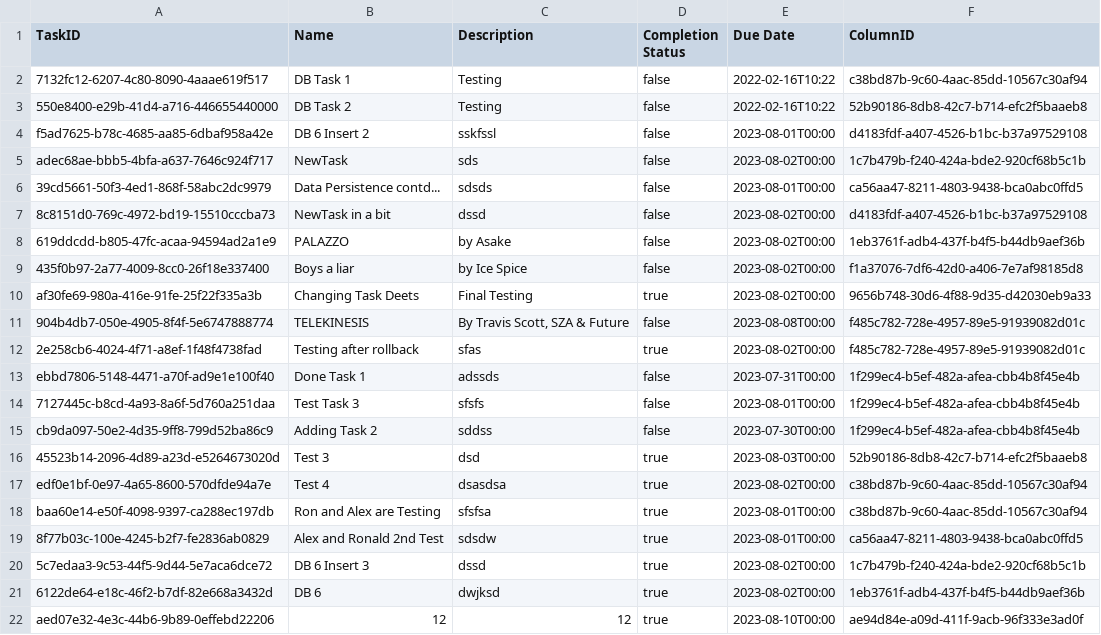
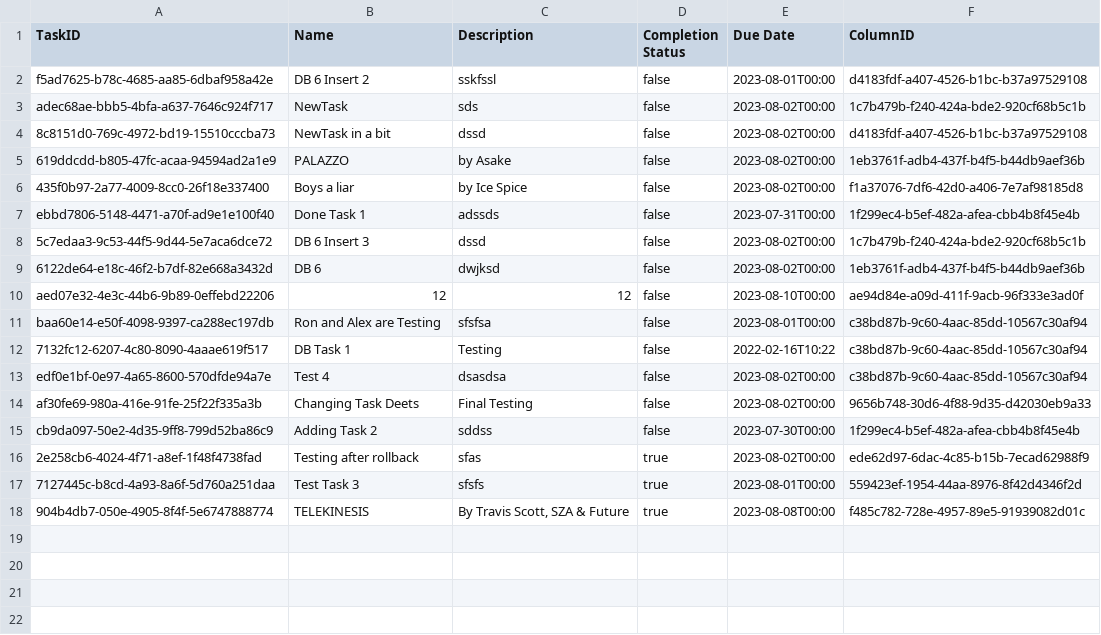
Before and after one commit to CSC207-2023Y-UofT/course-project-landscape-artists, a CSV file: src/main/java/d_frameworks_and_drivers/database_management/DatabaseFiles/Tasks/Tasks.csv, drawn as a sheet.

```diff
--- a/src/main/java/d_frameworks_and_drivers/database_management/DatabaseFiles/Tasks/Tasks.csv
+++ b/src/main/java/d_frameworks_and_drivers/database_management/DatabaseFiles/Tasks/Tasks.csv
@@ -1,7 +1,4 @@
 "TaskID","Name","Description","Completion Status","Due Date","ColumnID"
-"7132fc12-6207-4c80-8090-4aaae619f517","DB Task 1","Testing","false","2022-02-16T10:22","c38bd87b-9c60-4aac-85dd-10567c30af94"
-"550e8400-e29b-41d4-a716-446655440000","DB Task 2","Testing","false","2022-02-16T10:22","52b90186-8db8-42c7-b714-efc2f5baaeb8"
 "f5ad7625-b78c-4685-aa85-6dbaf958a42e","DB 6 Insert 2","sskfssl","false","2023-08-01T00:00","d4183fdf-a407-4526-b1bc-b37a97529108"
 "adec68ae-bbb5-4bfa-a637-7646c924f717","NewTask","sds","false","2023-08-02T00:00","1c7b479b-f240-424a-bde2-920cf68b5c1b"
-"39cd5661-50f3-4ed1-868f-58abc2dc9979","Data Persistence contd...","sdsds","false","2023-08-01T00:00","ca56aa47-8211-4803-9438-bca0abc0ffd5"
 "8c8151d0-769c-4972-bd19-15510cccba73","NewTask in a bit","dssd","false","2023-08-02T00:00","d4183fdf-a407-4526-b1bc-b37a97529108"
@@ -9,14 +6,13 @@
 "435f0b97-2a77-4009-8cc0-26f18e337400","Boys a liar","by Ice Spice","false","2023-08-02T00:00","f1a37076-7df6-42d0-a406-7e7af98185d8"
-"af30fe69-980a-416e-91fe-25f22f335a3b","Changing Task Deets","Final Testing","true","2023-08-02T00:00","9656b748-30d6-4f88-9d35-d42030eb9a33"
-"904b4db7-050e-4905-8f4f-5e6747888774","TELEKINESIS","By Travis Scott, SZA & Future","false","2023-08-08T00:00","f485c782-728e-4957-89e5-91939082d01c"
-"2e258cb6-4024-4f71-a8ef-1f48f4738fad","Testing after rollback","sfas","true","2023-08-02T00:00","f485c782-728e-4957-89e5-91939082d01c"
 "ebbd7806-5148-4471-a70f-ad9e1e100f40","Done Task 1","adssds","false","2023-07-31T00:00","1f299ec4-b5ef-482a-afea-cbb4b8f45e4b"
-"7127445c-b8cd-4a93-8a6f-5d760a251daa","Test Task 3","sfsfs","false","2023-08-01T00:00","1f299ec4-b5ef-482a-afea-cbb4b8f45e4b"
+"5c7edaa3-9c53-44f5-9d44-5e7aca6dce72","DB 6 Insert 3","dssd","false","2023-08-02T00:00","1c7b479b-f240-424a-bde2-920cf68b5c1b"
+"6122de64-e18c-46f2-b7df-82e668a3432d","DB 6","dwjksd","false","2023-08-02T00:00","1eb3761f-adb4-437f-b4f5-b44db9aef36b"
+"aed07e32-4e3c-44b6-9b89-0effebd22206","12","12","false","2023-08-10T00:00","ae94d84e-a09d-411f-9acb-96f333e3ad0f"
+"baa60e14-e50f-4098-9397-ca288ec197db","Ron and Alex are Testing","sfsfsa","false","2023-08-01T00:00","c38bd87b-9c60-4aac-85dd-10567c30af94"
+"7132fc12-6207-4c80-8090-4aaae619f517","DB Task 1","Testing","false","2022-02-16T10:22","c38bd87b-9c60-4aac-85dd-10567c30af94"
+"edf0e1bf-0e97-4a65-8600-570dfde94a7e","Test 4","dsasdsa","false","2023-08-02T00:00","c38bd87b-9c60-4aac-85dd-10567c30af94"
+"af30fe69-980a-416e-91fe-25f22f335a3b","Changing Task Deets","Final Testing","false","2023-08-02T00:00","9656b748-30d6-4f88-9d35-d42030eb9a33"
 "cb9da097-50e2-4d35-9ff8-799d52ba86c9","Adding Task 2","sddss","false","2023-07-30T00:00","1f299ec4-b5ef-482a-afea-cbb4b8f45e4b"
-"45523b14-2096-4d89-a23d-e5264673020d","Test 3","dsd","true","2023-08-03T00:00","52b90186-8db8-42c7-b714-efc2f5baaeb8"
-"edf0e1bf-0e97-4a65-8600-570dfde94a7e","Test 4","dsasdsa","true","2023-08-02T00:00","c38bd87b-9c60-4aac-85dd-10567c30af94"
-"baa60e14-e50f-4098-9397-ca288ec197db","Ron and Alex are Testing","sfsfsa","true","2023-08-01T00:00","c38bd87b-9c60-4aac-85dd-10567c30af94"
-"8f77b03c-100e-4245-b2f7-fe2836ab0829","Alex and Ronald 2nd Test","sdsdw","true","2023-08-01T00:00","ca56aa47-8211-4803-9438-bca0abc0ffd5"
-"5c7edaa3-9c53-44f5-9d44-5e7aca6dce72","DB 6 Insert 3","dssd","true","2023-08-02T00:00","1c7b479b-f240-424a-bde2-920cf68b5c1b"
-"6122de64-e18c-46f2-b7df-82e668a3432d","DB 6","dwjksd","true","2023-08-02T00:00","1eb3761f-adb4-437f-b4f5-b44db9aef36b"
-"aed07e32-4e3c-44b6-9b89-0effebd22206","12","12","true","2023-08-10T00:00","ae94d84e-a09d-411f-9acb-96f333e3ad0f"
+"2e258cb6-4024-4f71-a8ef-1f48f4738fad","Testing after rollback","sfas","true","2023-08-02T00:00","ede62d97-6dac-4c85-b15b-7ecad62988f9"
+"7127445c-b8cd-4a93-8a6f-5d760a251daa","Test Task 3","sfsfs","true","2023-08-01T00:00","559423ef-1954-44aa-8976-8f42d4346f2d"
+"904b4db7-050e-4905-8f4f-5e6747888774","TELEKINESIS","By Travis Scott, SZA & Future","true","2023-08-08T00:00","f485c782-728e-4957-89e5-91939082d01c"
```
Also changed, not shown: src/main/java/d_frameworks_and_drivers/database_management/DatabaseFiles/Columns/Columns.csv, src/main/java/d_frameworks_and_drivers/database_management/DatabaseFiles/Projects/Projects.csv, 6 other files.
